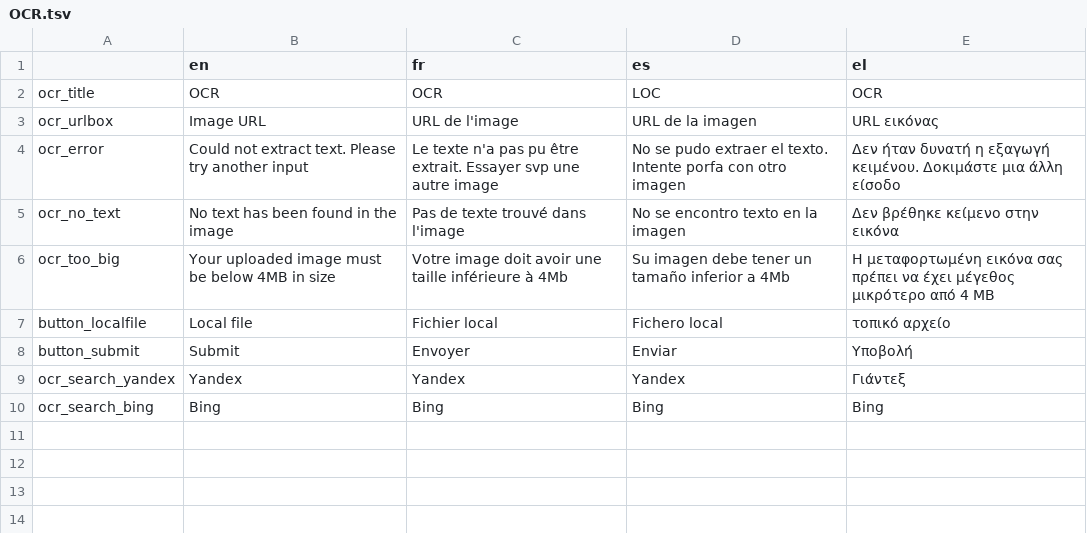
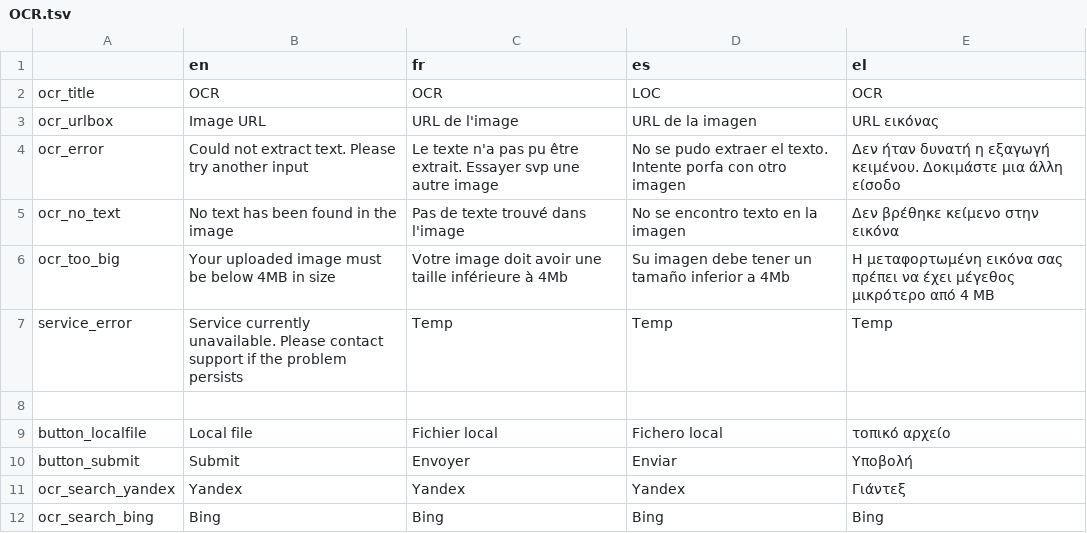
Before and after one commit to Xelgen/InVID-Translations, a TSV file: components/NavItems/tools/OCR.tsv, drawn as a sheet; the diff names each change by its address in the sheet, - before the commit and + after, or states it on an @@ line.

```diff
--- a/components/NavItems/tools/OCR.tsv
+++ b/components/NavItems/tools/OCR.tsv
+row 7: service_error | Service currently unavailable. Please contact support if the problem persists | Temp | Temp | Temp
+row 8: (empty)
```
Also changed, not shown: components/NavItems/tools/Thumbnails.tsv, 1 other file.
